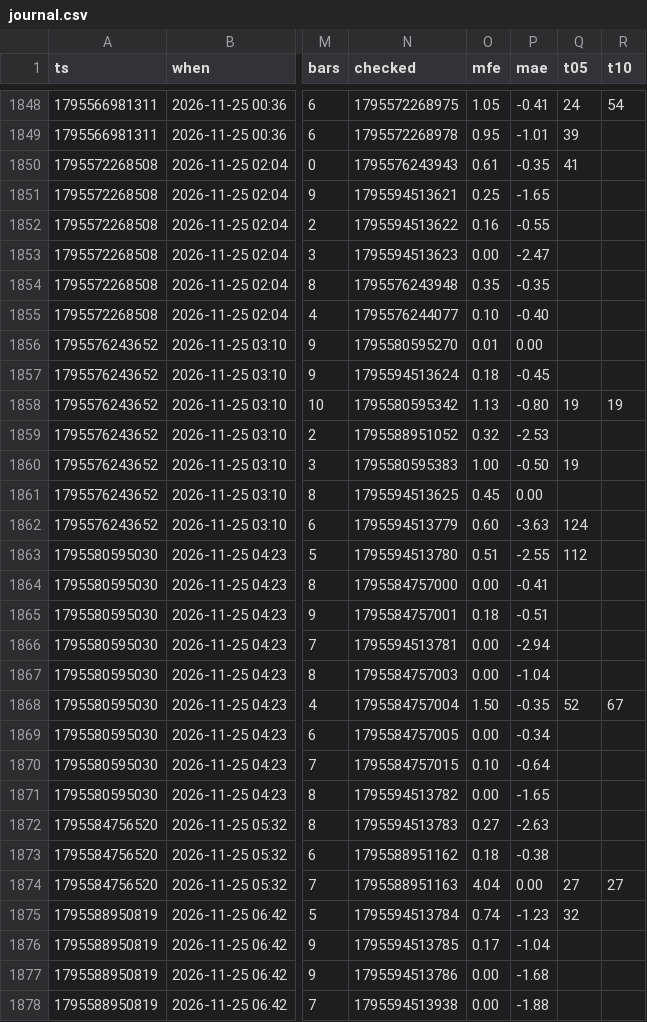
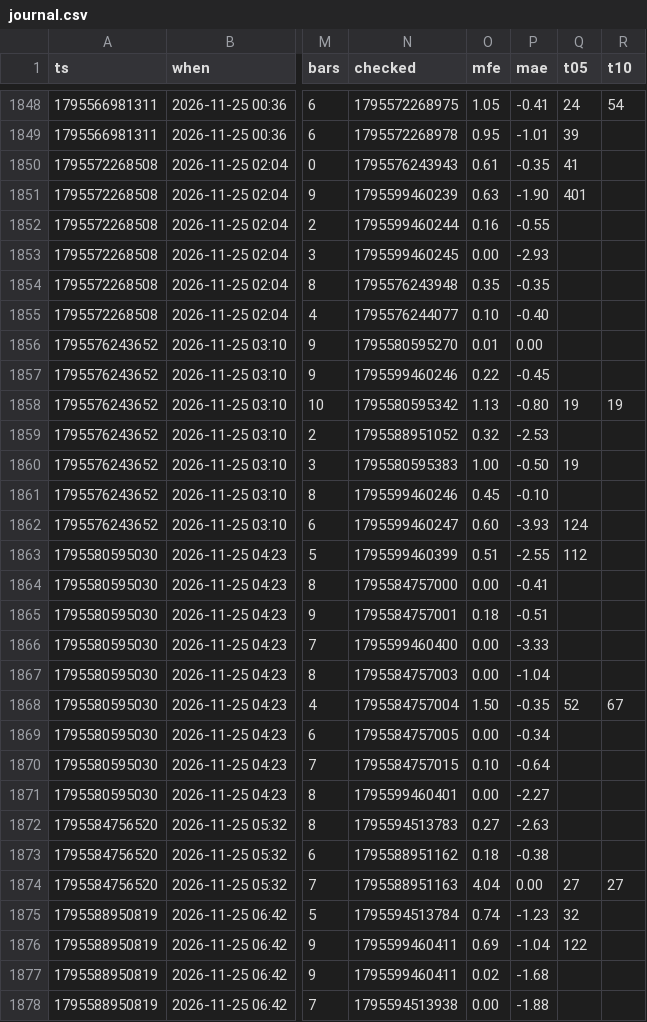
Before and after one commit to b3abderrahmane-lgtm/wissam, a CSV file: journal.csv, drawn as a sheet; only a part is shown, gaps mark what is left out; the diff covers the shown part only; the diff names each change by its address in the sheet, - before the commit and + after, or states it on an @@ line.

Commit message:
settings + journal [skip ci]

```diff
--- a/journal.csv
+++ b/journal.csv
-N1851 (checked): 1795594513621
+N1851 (checked): 1795599460239
-O1851 (mfe): 0.25
+O1851 (mfe): 0.63
-P1851 (mae): -1.65
+P1851 (mae): -1.90
-Q1851 (t05): (empty)
+Q1851 (t05): 401
-N1852 (checked): 1795594513622
+N1852 (checked): 1795599460244
-N1853 (checked): 1795594513623
+N1853 (checked): 1795599460245
-P1853 (mae): -2.47
+P1853 (mae): -2.93
-N1857 (checked): 1795594513624
+N1857 (checked): 1795599460246
-O1857 (mfe): 0.18
+O1857 (mfe): 0.22
-N1861 (checked): 1795594513625
+N1861 (checked): 1795599460246
-P1861 (mae): 0.00
+P1861 (mae): -0.10
-N1862 (checked): 1795594513779
+N1862 (checked): 1795599460247
-P1862 (mae): -3.63
+P1862 (mae): -3.93
-N1863 (checked): 1795594513780
+N1863 (checked): 1795599460399
-N1866 (checked): 1795594513781
+N1866 (checked): 1795599460400
-P1866 (mae): -2.94
+P1866 (mae): -3.33
-N1871 (checked): 1795594513782
+N1871 (checked): 1795599460401
-P1871 (mae): -1.65
+P1871 (mae): -2.27
-N1876 (checked): 1795594513785
+N1876 (checked): 1795599460411
-O1876 (mfe): 0.17
+O1876 (mfe): 0.69
-Q1876 (t05): (empty)
+Q1876 (t05): 122
-N1877 (checked): 1795594513786
+N1877 (checked): 1795599460411
-O1877 (mfe): 0.00
+O1877 (mfe): 0.02
```
Also changed, not shown: 4 added rows and 42 edited cells elsewhere in this file.
